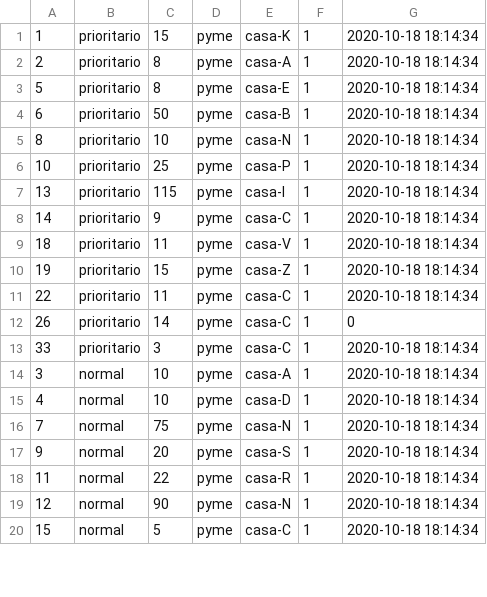
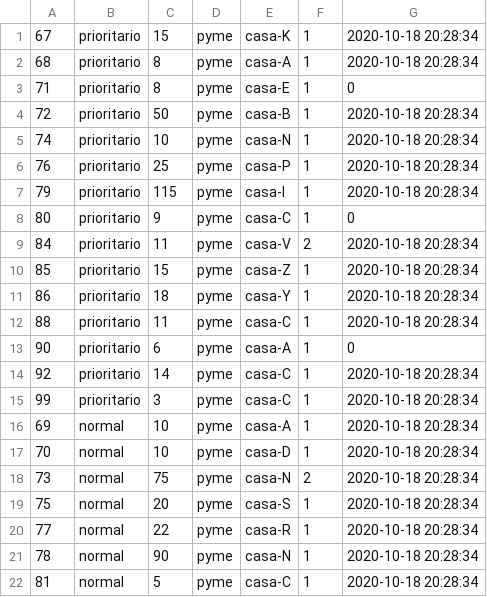
Before and after one commit to RodrigoCaya/Sistemas-Distribuidos, a CSV file: camiones/csv/registron1.csv, drawn as a sheet; only a part is shown; the diff covers the shown part only.

```diff
--- a/camiones/csv/registron1.csv
+++ b/camiones/csv/registron1.csv
@@ -1,20 +1,22 @@
-1,prioritario,15,pyme,casa-K,1,2020-10-18 18:14:34
-2,prioritario,8,pyme,casa-A,1,2020-10-18 18:14:34
-5,prioritario,8,pyme,casa-E,1,2020-10-18 18:14:34
-6,prioritario,50,pyme,casa-B,1,2020-10-18 18:14:34
-8,prioritario,10,pyme,casa-N,1,2020-10-18 18:14:34
-10,prioritario,25,pyme,casa-P,1,2020-10-18 18:14:34
-13,prioritario,115,pyme,casa-I,1,2020-10-18 18:14:34
-14,prioritario,9,pyme,casa-C,1,2020-10-18 18:14:34
-18,prioritario,11,pyme,casa-V,1,2020-10-18 18:14:34
-19,prioritario,15,pyme,casa-Z,1,2020-10-18 18:14:34
-22,prioritario,11,pyme,casa-C,1,2020-10-18 18:14:34
-26,prioritario,14,pyme,casa-C,1,0
-33,prioritario,3,pyme,casa-C,1,2020-10-18 18:14:34
-3,normal,10,pyme,casa-A,1,2020-10-18 18:14:34
-4,normal,10,pyme,casa-D,1,2020-10-18 18:14:34
-7,normal,75,pyme,casa-N,1,2020-10-18 18:14:34
-9,normal,20,pyme,casa-S,1,2020-10-18 18:14:34
-11,normal,22,pyme,casa-R,1,2020-10-18 18:14:34
-12,normal,90,pyme,casa-N,1,2020-10-18 18:14:34
-15,normal,5,pyme,casa-C,1,2020-10-18 18:14:34
+67,prioritario,15,pyme,casa-K,1,2020-10-18 20:28:34
+68,prioritario,8,pyme,casa-A,1,2020-10-18 20:28:34
+71,prioritario,8,pyme,casa-E,1,0
+72,prioritario,50,pyme,casa-B,1,2020-10-18 20:28:34
+74,prioritario,10,pyme,casa-N,1,2020-10-18 20:28:34
+76,prioritario,25,pyme,casa-P,1,2020-10-18 20:28:34
+79,prioritario,115,pyme,casa-I,1,2020-10-18 20:28:34
+80,prioritario,9,pyme,casa-C,1,0
+84,prioritario,11,pyme,casa-V,2,2020-10-18 20:28:34
+85,prioritario,15,pyme,casa-Z,1,2020-10-18 20:28:34
+86,prioritario,18,pyme,casa-Y,1,2020-10-18 20:28:34
+88,prioritario,11,pyme,casa-C,1,2020-10-18 20:28:34
+90,prioritario,6,pyme,casa-A,1,0
+92,prioritario,14,pyme,casa-C,1,2020-10-18 20:28:34
+99,prioritario,3,pyme,casa-C,1,2020-10-18 20:28:34
+69,normal,10,pyme,casa-A,1,2020-10-18 20:28:34
+70,normal,10,pyme,casa-D,1,2020-10-18 20:28:34
+73,normal,75,pyme,casa-N,2,2020-10-18 20:28:34
+75,normal,20,pyme,casa-S,1,2020-10-18 20:28:34
+77,normal,22,pyme,casa-R,1,2020-10-18 20:28:34
+78,normal,90,pyme,casa-N,1,2020-10-18 20:28:34
+81,normal,5,pyme,casa-C,1,2020-10-18 20:28:34
```
Also changed, not shown: 21 edited cells elsewhere in this file, camiones/csv/registror1.csv, camiones/csv/registror2.csv, 1 other file.
